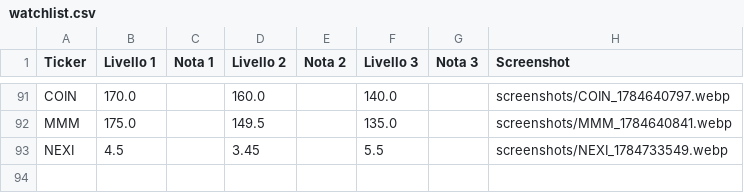
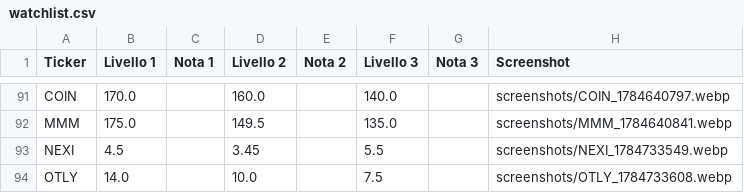
Before and after one commit to Logg84/monitor-trading-marco, a CSV file: watchlist.csv, drawn as a sheet; only a part is shown, gaps mark what is left out.

Commit message:
Aggiorna watchlist.csv da app Streamlit

```diff
--- a/watchlist.csv
+++ b/watchlist.csv
@@ -93 +93,2 @@ MMM,175.0,,149.5,,135.0,,screenshots/MMM_1784640841.webp
 NEXI,4.5,,3.45,,5.5,,screenshots/NEXI_1784733549.webp
+OTLY,14.0,,10.0,,7.5,,screenshots/OTLY_1784733608.webp
```
